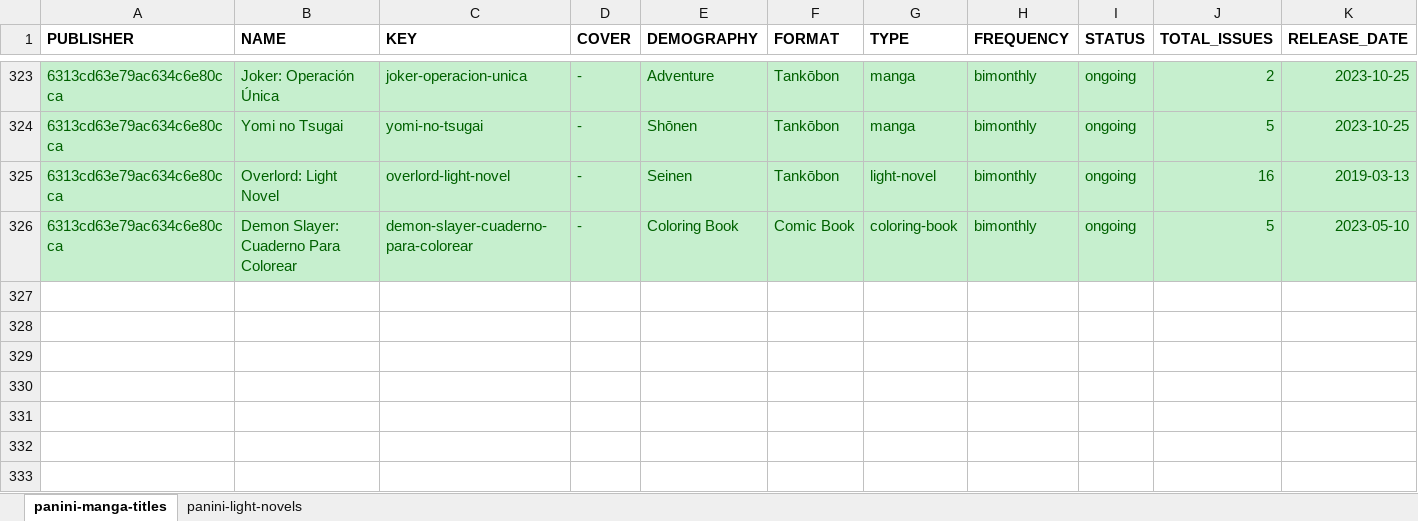
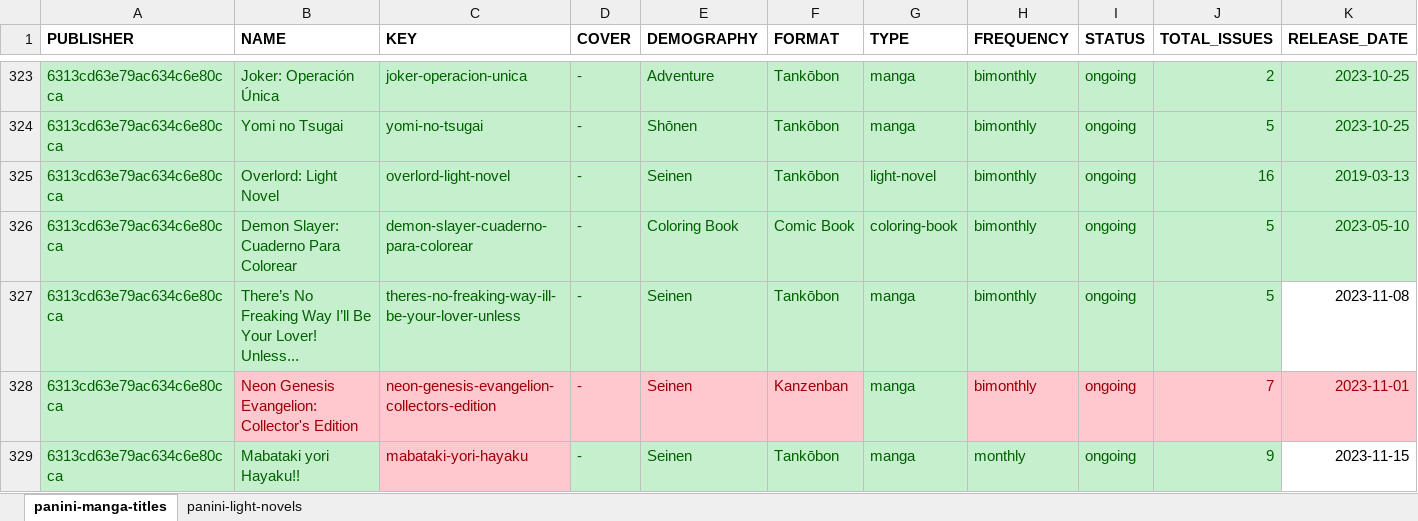
Before and after one commit to droidark/batch-processing, an Excel workbook: src/main/resources/panini-manga-titles.xlsx, sheet panini-manga-titles, drawn as a sheet; only a part is shown, gaps mark what is left out; values as stored, in another font and other column widths than the file's, no borders; rows hold the shown columns only; the diff names each change by its address in the sheet, - before the commit and + after, or states it on an @@ line.

Commit message:
Add titles and issues

```diff
--- a/src/main/resources/panini-manga-titles.xlsx (sheet panini-manga-titles)
+++ b/src/main/resources/panini-manga-titles.xlsx (sheet panini-manga-titles)
+row 327: 6313cd63e79ac634c6e80cca | There’s No Freaking Way I’ll Be Your Lover! Unless... | theres-no-freaking-way-ill-be-your-lover-unless | - | Seinen | Tankōbon | manga | bimonthly | ongoing | 5 | 2023-11-08
+row 328: 6313cd63e79ac634c6e80cca | Neon Genesis Evangelion: Collector's Edition | neon-genesis-evangelion-collectors-edition | - | Seinen | Kanzenban | manga | bimonthly | ongoing | 7 | 2023-11-01
+row 329: 6313cd63e79ac634c6e80cca | Mabataki yori Hayaku!! | mabataki-yori-hayaku | - | Seinen | Tankōbon | manga | monthly | ongoing | 9 | 2023-11-15
```
Also changed, not shown: 4 other files.
